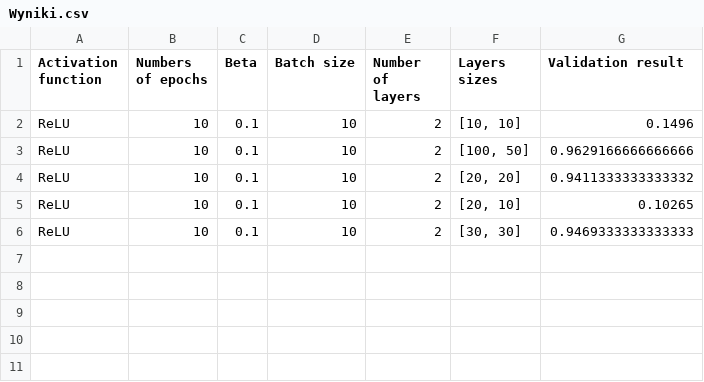
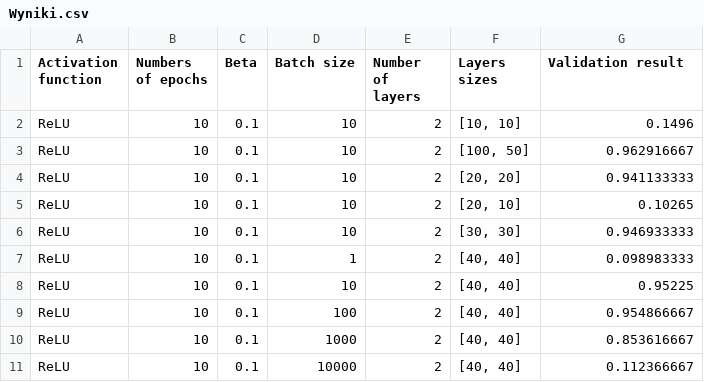
Before and after one commit to arybs/NeuralNetwork, a CSV file: Wyniki.csv, drawn as a sheet.

Commit message:
resultsv1

```diff
--- a/Wyniki.csv
+++ b/Wyniki.csv
@@ -2,5 +2,10 @@ Activation function,Numbers of epochs,Beta,Batch size,Number of layers,Layers si
 ReLU,10,0.1,10,2,"[10, 10]",0.1496
-ReLU,10,0.1,10,2,"[100, 50]",0.9629166666666666
-ReLU,10,0.1,10,2,"[20, 20]",0.9411333333333332
+ReLU,10,0.1,10,2,"[100, 50]",0.962916667
+ReLU,10,0.1,10,2,"[20, 20]",0.941133333
 ReLU,10,0.1,10,2,"[20, 10]",0.10265
-ReLU,10,0.1,10,2,"[30, 30]",0.9469333333333333
+ReLU,10,0.1,10,2,"[30, 30]",0.946933333
+ReLU,10,0.1,1,2,"[40, 40]",0.098983333
+ReLU,10,0.1,10,2,"[40, 40]",0.95225
+ReLU,10,0.1,100,2,"[40, 40]",0.954866667
+ReLU,10,0.1,1000,2,"[40, 40]",0.853616667
+ReLU,10,0.1,10000,2,"[40, 40]",0.112366667
```
